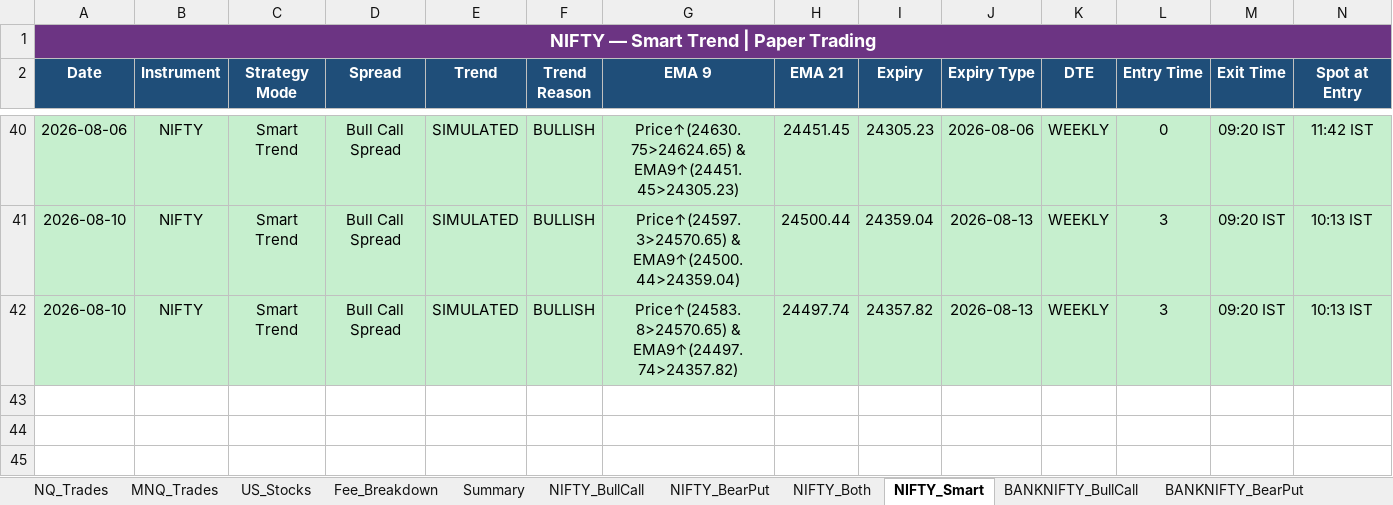
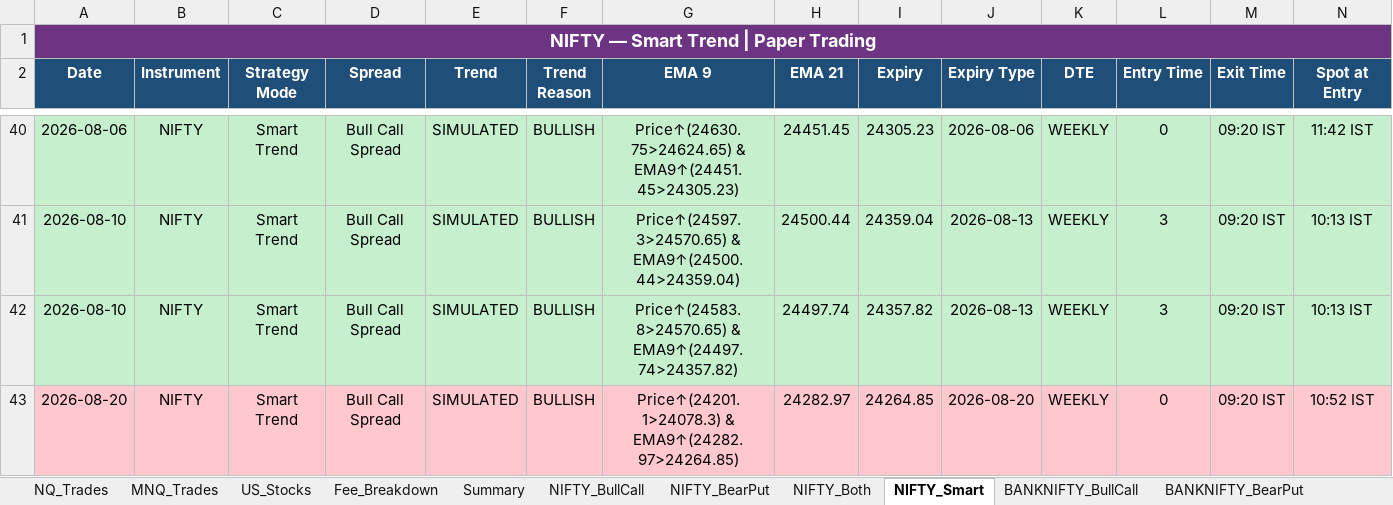
Before and after one commit to Abu086/nq-mnq-bot, an Excel workbook: trading_journal.xlsx, sheet NIFTY_Smart, drawn as a sheet; only a part is shown, gaps mark what is left out; values as stored, in another font and other column widths than the file's, no borders; rows hold the shown columns only; the diff names each change by its address in the sheet, - before the commit and + after, or states it on an @@ line.

```diff
--- a/trading_journal.xlsx (sheet NIFTY_Smart)
+++ b/trading_journal.xlsx (sheet NIFTY_Smart)
+row 43: 2026-08-20 | NIFTY | Smart Trend | Bull Call Spread | SIMULATED | BULLISH | Price↑(24201.1>24078.3) & EMA9↑(24282.97>24264.85) | 24282.97 | 24264.85 | 2026-08-20 | WEEKLY | 0 | 09:20 IST | 10:52 IST
```
Also changed, not shown: sheet NIFTY_Both, sheet BANKNIFTY_Both, sheet NIFTY_BearPut, sheet NIFTY_BullCall, sheet BANKNIFTY_BearPut, sheet BANKNIFTY_BullCall, 4 more sheets, 2 other files.
